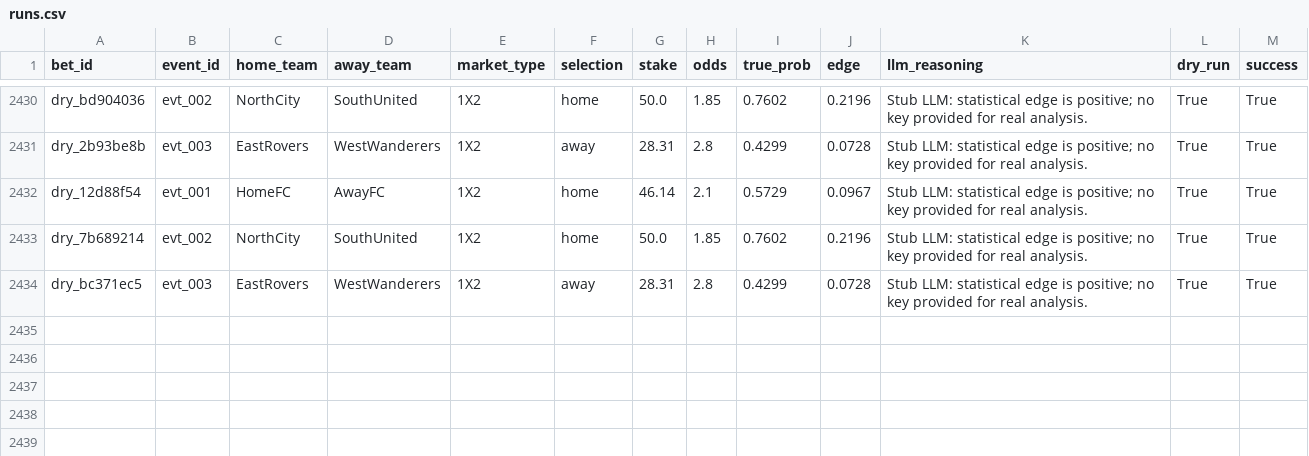
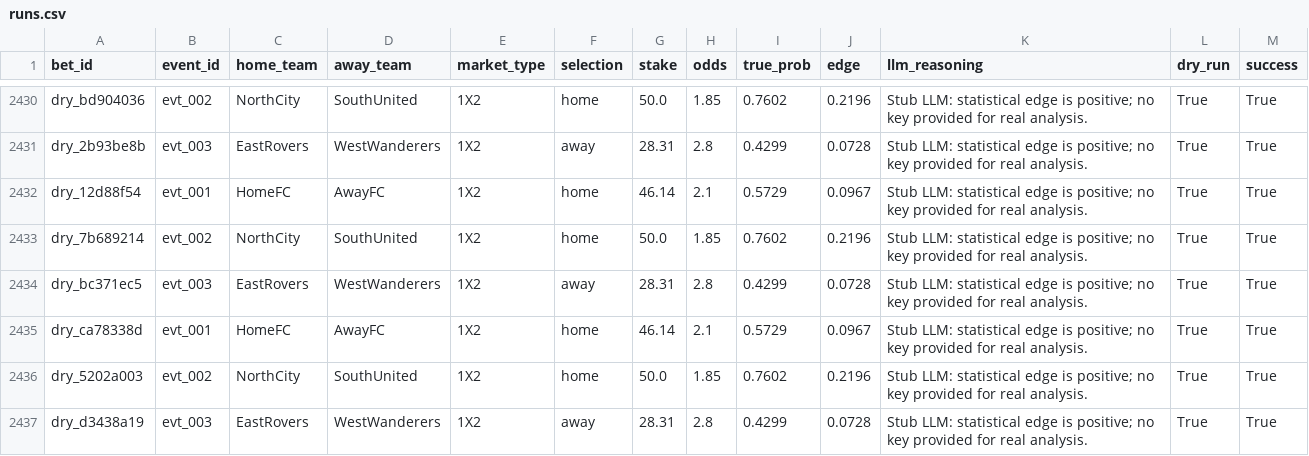
Before and after one commit to dukemawex/Testbett, a CSV file: data/runs.csv, drawn as a sheet; only a part is shown, gaps mark what is left out; the diff names each change by its address in the sheet, - before the commit and + after, or states it on an @@ line.

```diff
--- a/data/runs.csv
+++ b/data/runs.csv
+row 2435: dry_ca78338d | evt_001 | HomeFC | AwayFC | 1X2 | home | 46.14 | 2.1 | 0.5729 | 0.0967 | Stub LLM: statistical edge is positive; no key provided for real analysis. | True | True
+row 2436: dry_5202a003 | evt_002 | NorthCity | SouthUnited | 1X2 | home | 50.0 | 1.85 | 0.7602 | 0.2196 | Stub LLM: statistical edge is positive; no key provided for real analysis. | True | True
+row 2437: dry_d3438a19 | evt_003 | EastRovers | WestWanderers | 1X2 | away | 28.31 | 2.8 | 0.4299 | 0.0728 | Stub LLM: statistical edge is positive; no key provided for real analysis. | True | True
```
